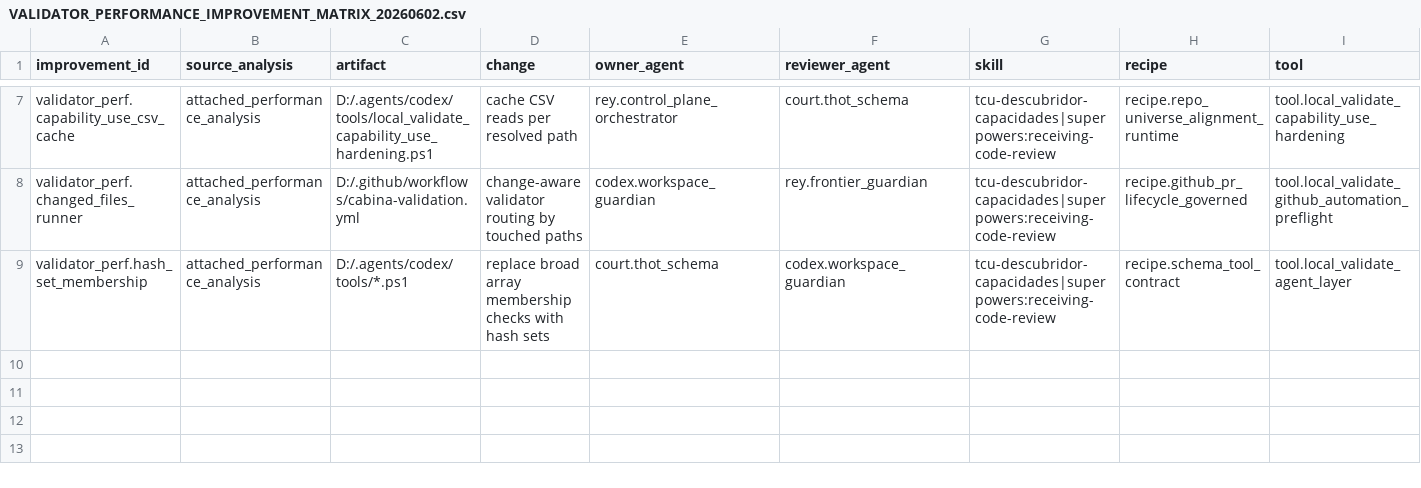
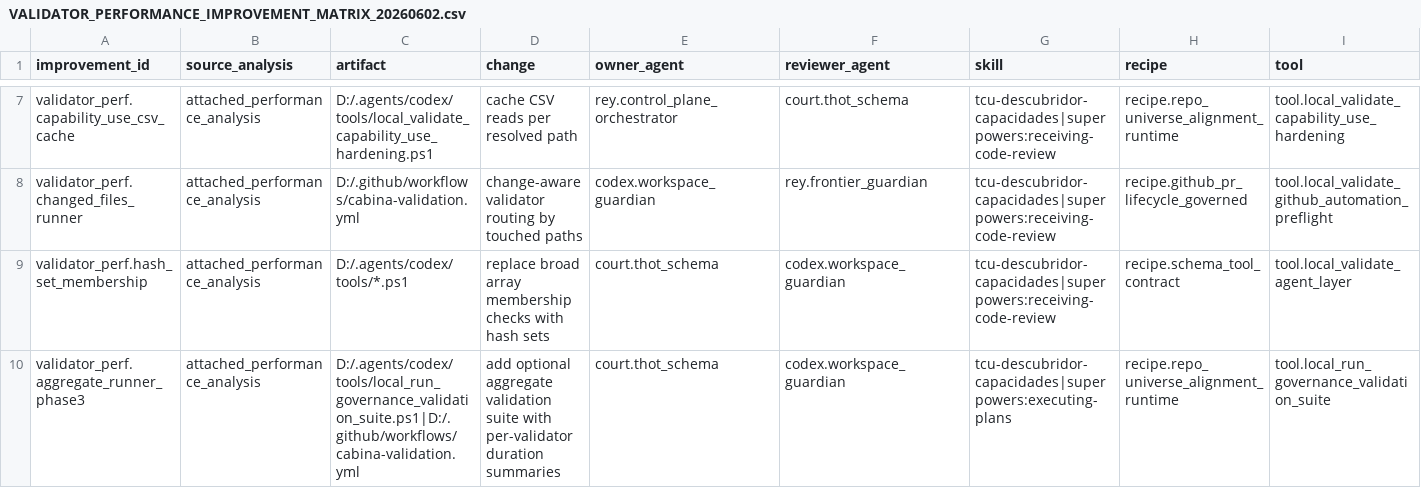
Before and after one commit to universo-rey/cabina-universal-d, a CSV file: .agents/codex/matrices/VALIDATOR_PERFORMANCE_IMPROVEMENT_MATRIX_20260602.csv, drawn as a sheet; only a part is shown, gaps mark what is left out; rows hold the shown columns only; the diff names each change by its address in the sheet, - before the commit and + after, or states it on an @@ line.

Commit message:
Add optional governance validation suite runner

```diff
--- a/.agents/codex/matrices/VALIDATOR_PERFORMANCE_IMPROVEMENT_MATRIX_20260602.csv
+++ b/.agents/codex/matrices/VALIDATOR_PERFORMANCE_IMPROVEMENT_MATRIX_20260602.csv
+row 10: validator_perf.aggregate_runner_phase3 | attached_performance_analysis | D:/.agents/codex/tools/local_run_governance_validation_suite.ps1|D:/.github/workflows/cabina-validation.yml | add optional aggregate validation suite with per-validator duration summaries | court.thot_schema | codex.workspace_guardian | tcu-descubridor-capacidades|superpowers:executing-plans | recipe.repo_universe_alignment_runtime | tool.local_run_governance_validation_suite
```
Also changed, not shown: .agents/codex/matrices/GITHUB_ACTIONS_WORKFLOW_MATRIX.csv, .agents/codex/matrices/TOOL_GOVERNANCE_MATRIX.csv, 10 other files.
